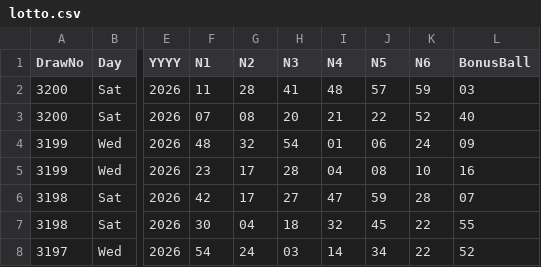
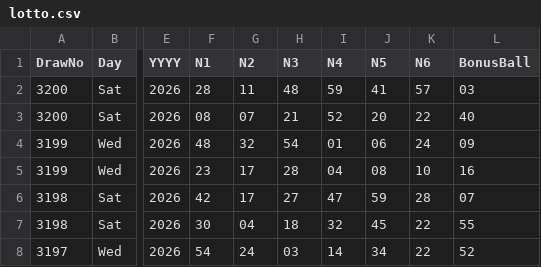
Before and after one commit to CostaCory/uk-lottery-dashboard, a CSV file: data/lotto.csv, drawn as a sheet; only a part is shown, gaps mark what is left out; the diff names each change by its address in the sheet, - before the commit and + after, or states it on an @@ line.

Commit message:
Auto-update Lotto CSV

```diff
--- a/data/lotto.csv
+++ b/data/lotto.csv
-F2 (N1): 11
+F2 (N1): 28
-G2 (N2): 28
+G2 (N2): 11
-H2 (N3): 41
+H2 (N3): 48
-I2 (N4): 48
+I2 (N4): 59
-J2 (N5): 57
+J2 (N5): 41
-K2 (N6): 59
+K2 (N6): 57
-F3 (N1): 07
+F3 (N1): 08
-G3 (N2): 08
+G3 (N2): 07
-H3 (N3): 20
+H3 (N3): 21
-I3 (N4): 21
+I3 (N4): 52
-J3 (N5): 22
+J3 (N5): 20
-K3 (N6): 52
+K3 (N6): 22
```
